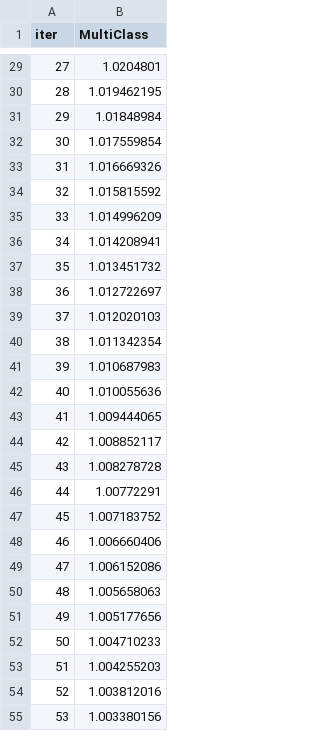
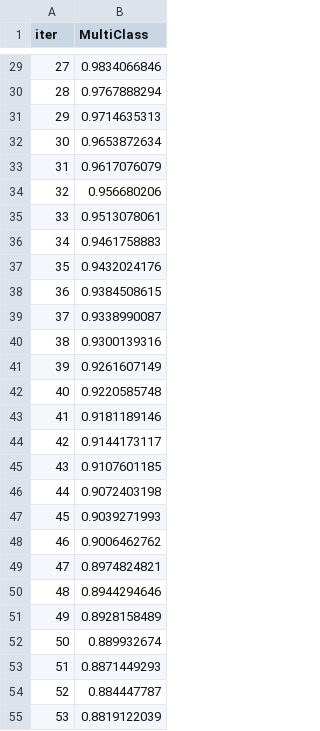
Before and after one commit to JosephDebugger/ecommerce_ai_recommandations, a TSV file: public/catboost_info/learn_error.tsv, drawn as a sheet; only a part is shown, gaps mark what is left out; the diff covers the shown part only.

```diff
--- a/public/catboost_info/learn_error.tsv
+++ b/public/catboost_info/learn_error.tsv
@@ -29,27 +29,27 @@ iter	MultiClass
-27	1.0204801
-28	1.019462195
-29	1.01848984
-30	1.017559854
-31	1.016669326
-32	1.015815592
-33	1.014996209
-34	1.014208941
-35	1.013451732
-36	1.012722697
-37	1.012020103
-38	1.011342354
-39	1.010687983
-40	1.010055636
-41	1.009444065
-42	1.008852117
-43	1.008278728
-44	1.00772291
-45	1.007183752
-46	1.006660406
-47	1.006152086
-48	1.005658063
-49	1.005177656
-50	1.004710233
-51	1.004255203
-52	1.003812016
-53	1.003380156
+27	0.9834066846
+28	0.9767888294
+29	0.9714635313
+30	0.9653872634
+31	0.9617076079
+32	0.956680206
+33	0.9513078061
+34	0.9461758883
+35	0.9432024176
+36	0.9384508615
+37	0.9338990087
+38	0.9300139316
+39	0.9261607149
+40	0.9220585748
+41	0.9181189146
+42	0.9144173117
+43	0.9107601185
+44	0.9072403198
+45	0.9039271993
+46	0.9006462762
+47	0.8974824821
+48	0.8944294646
+49	0.8928158489
+50	0.889932674
+51	0.8871449293
+52	0.884447787
+53	0.8819122039
```
Also changed, not shown: 73 edited cells elsewhere in this file, public/catboost_info/time_left.tsv, 8 other files.
